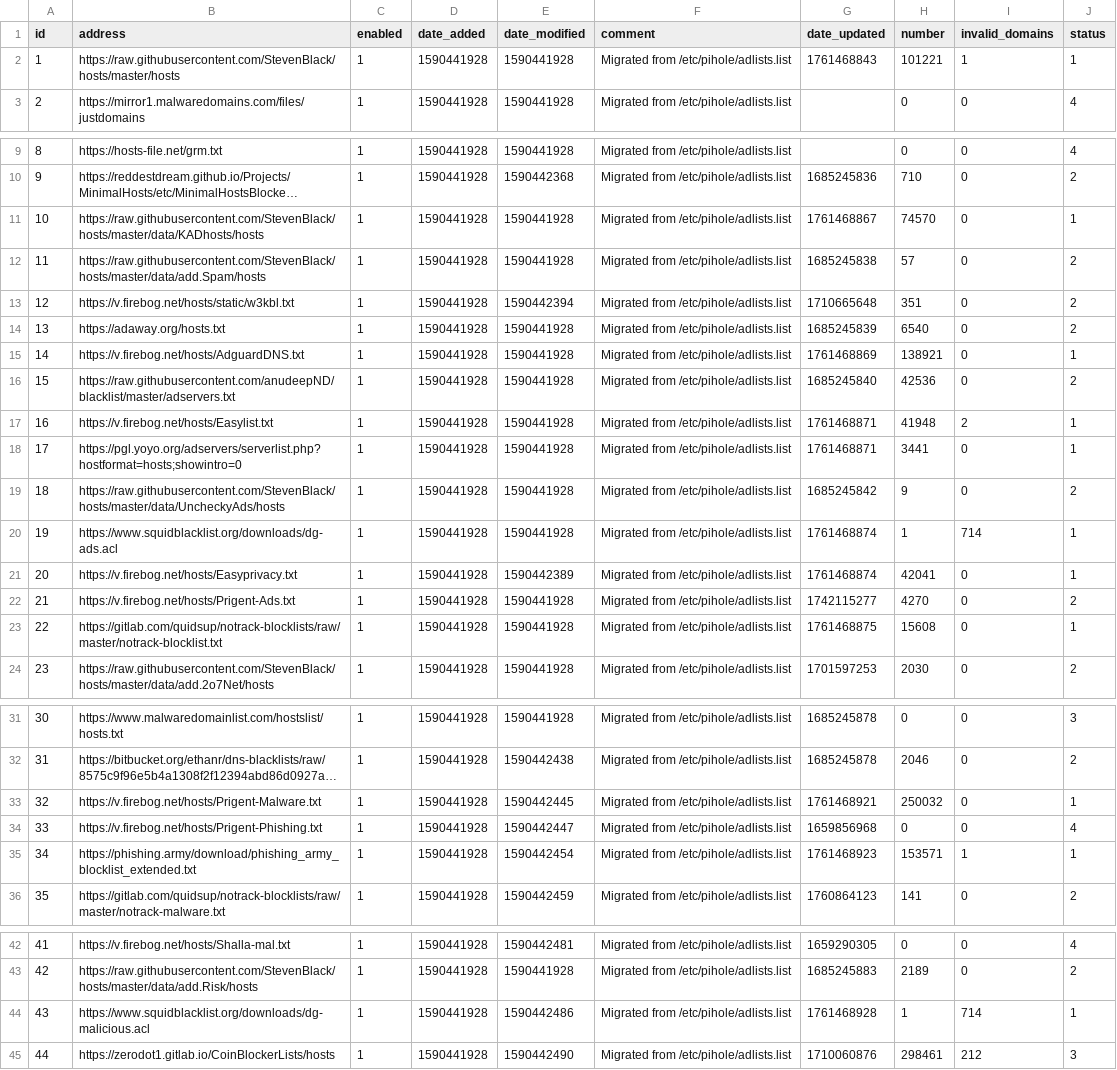
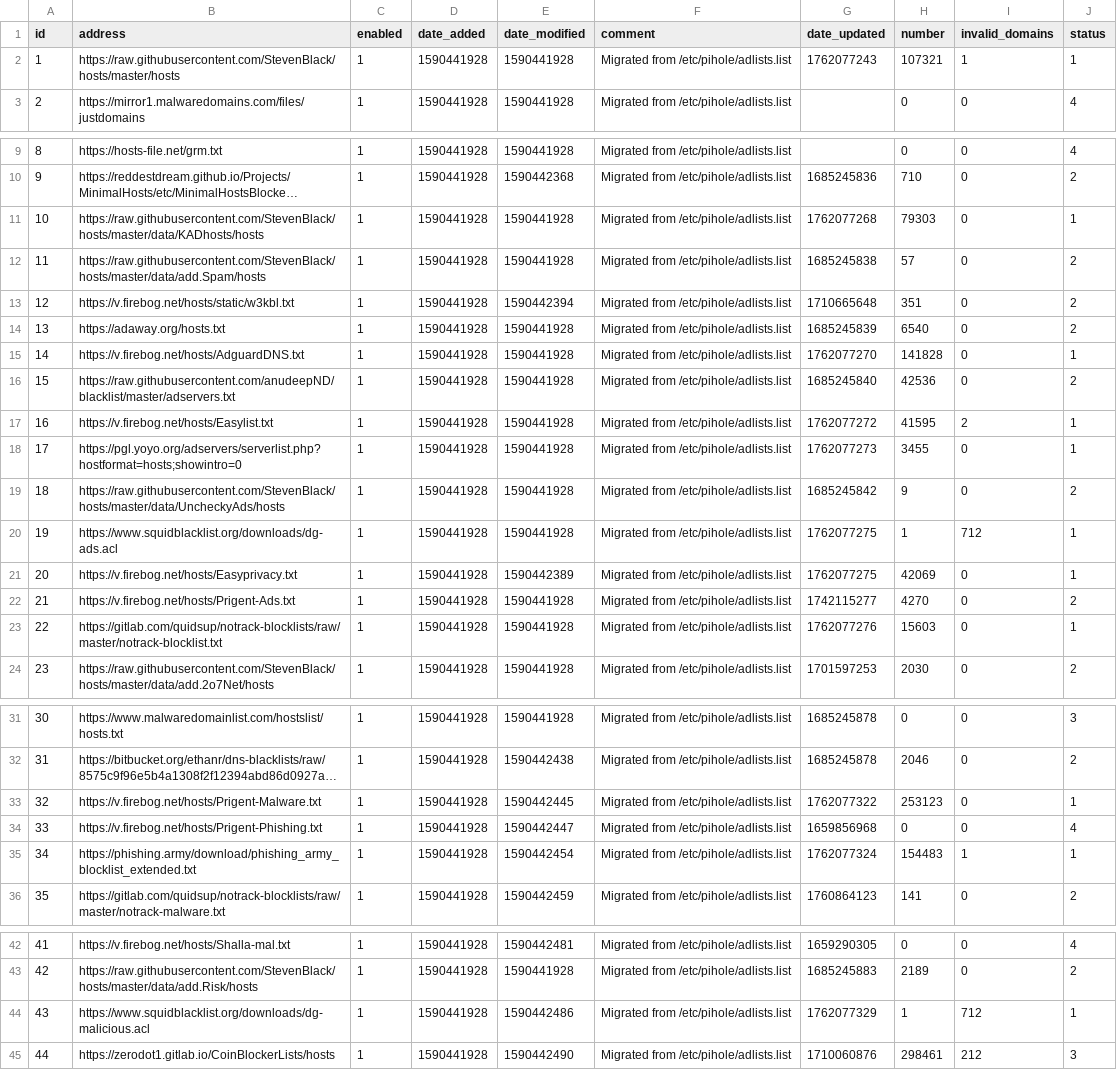
Before and after one commit to vaparr/my-pihole-lists, a CSV file: adlist.csv, drawn as a sheet; only a part is shown, gaps mark what is left out; long unchanged cells end in …; the diff names each change by its address in the sheet, - before the commit and + after, or states it on an @@ line.

Commit message:
Updated November  2, 2025  7:00am

```diff
--- a/adlist.csv
+++ b/adlist.csv
-G2 (date_updated): 1761468843
+G2 (date_updated): 1762077243
-H2 (number): 101221
+H2 (number): 107321
-G11 (date_updated): 1761468867
+G11 (date_updated): 1762077268
-H11 (number): 74570
+H11 (number): 79303
-G15 (date_updated): 1761468869
+G15 (date_updated): 1762077270
-H15 (number): 138921
+H15 (number): 141828
-G17 (date_updated): 1761468871
+G17 (date_updated): 1762077272
-H17 (number): 41948
+H17 (number): 41595
-G18 (date_updated): 1761468871
+G18 (date_updated): 1762077273
-H18 (number): 3441
+H18 (number): 3455
-G20:G21 (date_updated): 1761468874
+G20:G21 (date_updated): 1762077275
-I20 (invalid_domains): 714
+I20 (invalid_domains): 712
-H21 (number): 42041
+H21 (number): 42069
-G23 (date_updated): 1761468875
+G23 (date_updated): 1762077276
-H23 (number): 15608
+H23 (number): 15603
-G33 (date_updated): 1761468921
+G33 (date_updated): 1762077322
-H33 (number): 250032
+H33 (number): 253123
-G35 (date_updated): 1761468923
+G35 (date_updated): 1762077324
-H35 (number): 153571
+H35 (number): 154483
-G44 (date_updated): 1761468928
+G44 (date_updated): 1762077329
-I44 (invalid_domains): 714
+I44 (invalid_domains): 712
```
